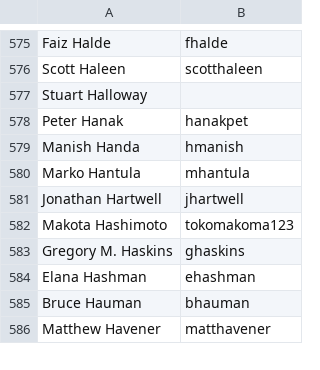
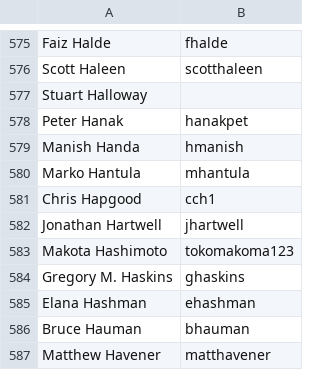
Before and after one commit to clojure/clojure-site, a CSV file: content/dev/contributors.csv, drawn as a sheet; only a part is shown, gaps mark what is left out; the diff names each change by its address in the sheet, - before the commit and + after, or states it on an @@ line.

Commit message:
add contributor

```diff
--- a/content/dev/contributors.csv
+++ b/content/dev/contributors.csv
+row 581: Chris Hapgood | cch1
```
